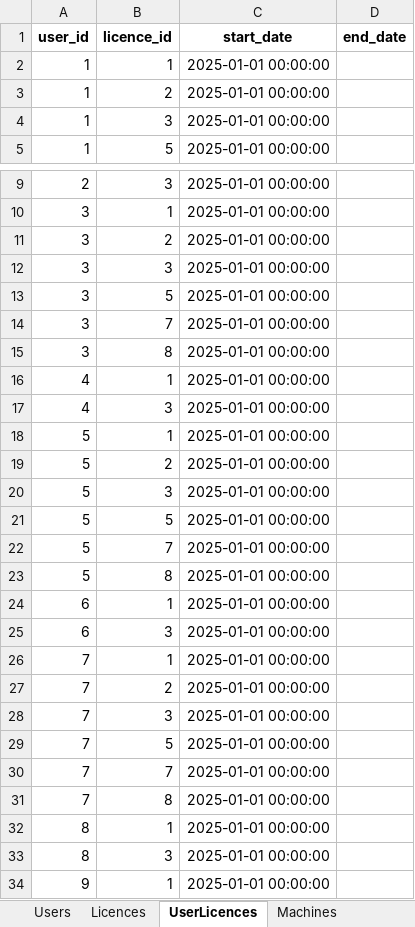
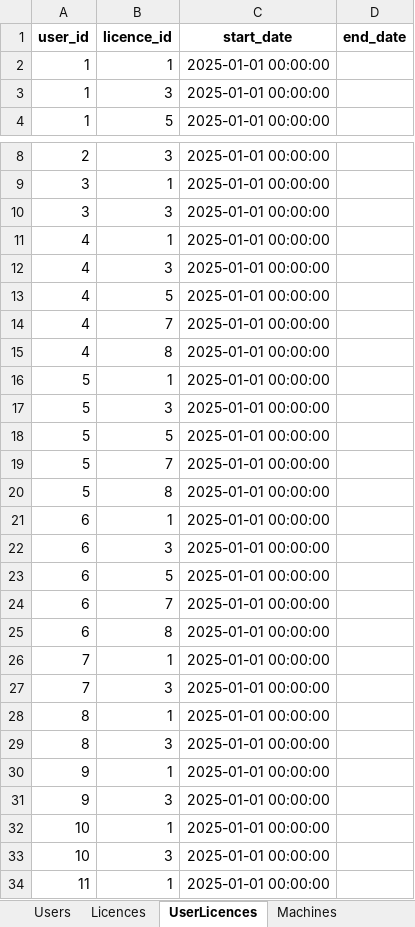
Before and after one commit to patrickjamesbenson/woodturners_scheduler, an Excel workbook: data/db.xlsx, sheet UserLicences, drawn as a sheet; only a part is shown, gaps mark what is left out; the shorter side is filled out with more unchanged rows; values as stored, in another font and other column widths than the file's, no borders; removed rows and columns are numbered as before the commit, all else as after; the diff names each change by its address in the sheet, - before the commit and + after, or states it on an @@ line.

```diff
--- a/data/db.xlsx (sheet UserLicences)
+++ b/data/db.xlsx (sheet UserLicences)
-row 3: 1 | 2 | 2025-01-01 00:00:00
-row 11: 3 | 2 | 2025-01-01 00:00:00
-row 13: 3 | 5 | 2025-01-01 00:00:00
-row 14: 3 | 7 | 2025-01-01 00:00:00
-row 15: 3 | 8 | 2025-01-01 00:00:00
+row 13: 4 | 5 | 2025-01-01 00:00:00
+row 14: 4 | 7 | 2025-01-01 00:00:00
+row 15: 4 | 8 | 2025-01-01 00:00:00
-row 19: 5 | 2 | 2025-01-01 00:00:00
+row 23: 6 | 5 | 2025-01-01 00:00:00
+row 24: 6 | 7 | 2025-01-01 00:00:00
+row 25: 6 | 8 | 2025-01-01 00:00:00
-row 27: 7 | 2 | 2025-01-01 00:00:00
-row 29: 7 | 5 | 2025-01-01 00:00:00
-row 30: 7 | 7 | 2025-01-01 00:00:00
-row 31: 7 | 8 | 2025-01-01 00:00:00
```
Also changed, not shown: sheet Users, sheet Bookings, sheet OperatingLog, sheet Settings, sheet ServiceLog, other sheet tabs, 2 other files.
